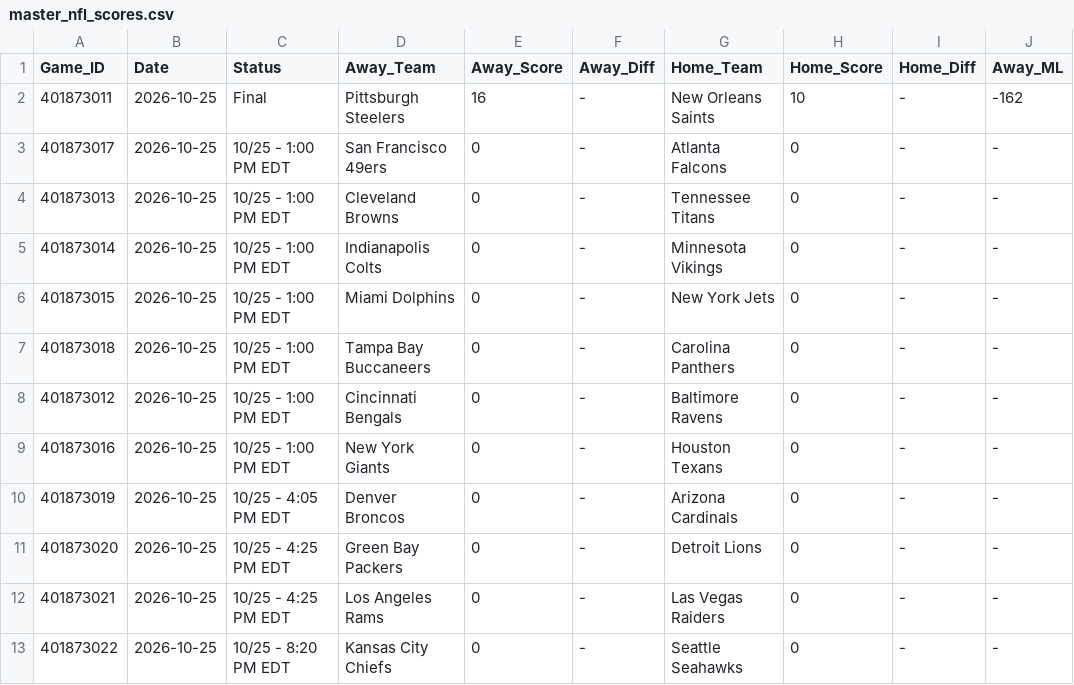
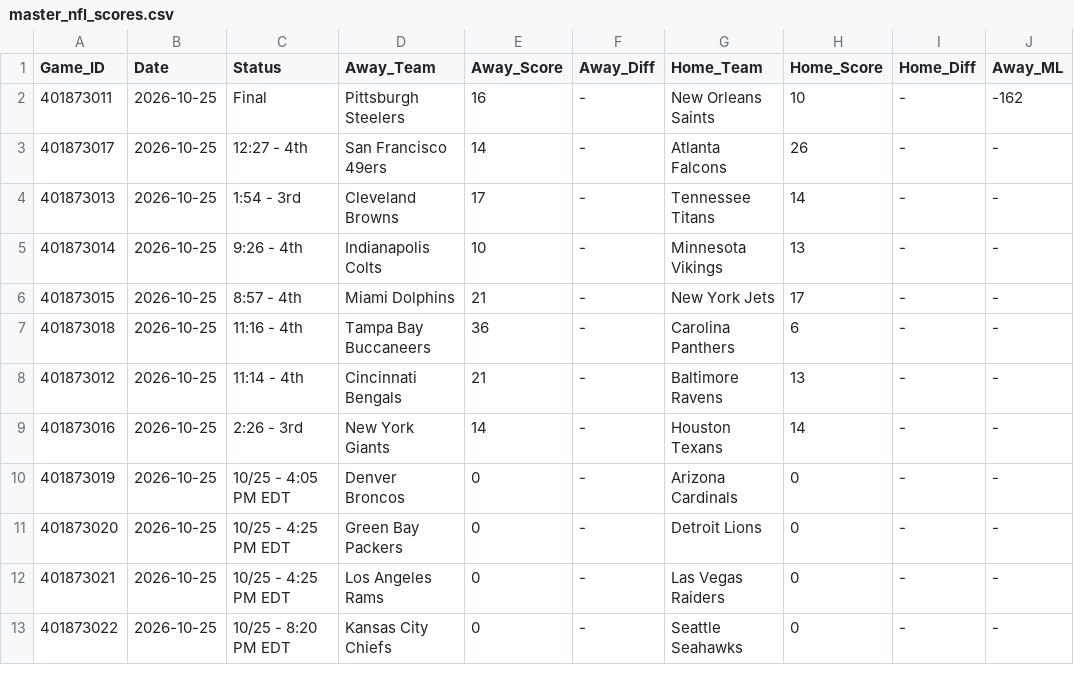
Before and after one commit to danreed001-droid/sport, a CSV file: data/raw/master_nfl_scores.csv, drawn as a sheet; only a part is shown; the diff names each change by its address in the sheet, - before the commit and + after, or states it on an @@ line.

```diff
--- a/data/raw/master_nfl_scores.csv
+++ b/data/raw/master_nfl_scores.csv
-C3 (Status): 10/25 - 1:00 PM EDT
+C3 (Status): 12:27 - 4th
-E3 (Away_Score): 0
+E3 (Away_Score): 14
-H3 (Home_Score): 0
+H3 (Home_Score): 26
-C4 (Status): 10/25 - 1:00 PM EDT
+C4 (Status): 1:54 - 3rd
-E4 (Away_Score): 0
+E4 (Away_Score): 17
-H4 (Home_Score): 0
+H4 (Home_Score): 14
-C5 (Status): 10/25 - 1:00 PM EDT
+C5 (Status): 9:26 - 4th
-E5 (Away_Score): 0
+E5 (Away_Score): 10
-H5 (Home_Score): 0
+H5 (Home_Score): 13
-C6 (Status): 10/25 - 1:00 PM EDT
+C6 (Status): 8:57 - 4th
-E6 (Away_Score): 0
+E6 (Away_Score): 21
-H6 (Home_Score): 0
+H6 (Home_Score): 17
-C7 (Status): 10/25 - 1:00 PM EDT
+C7 (Status): 11:16 - 4th
-E7 (Away_Score): 0
+E7 (Away_Score): 36
-H7 (Home_Score): 0
+H7 (Home_Score): 6
-C8 (Status): 10/25 - 1:00 PM EDT
+C8 (Status): 11:14 - 4th
-E8 (Away_Score): 0
+E8 (Away_Score): 21
-H8 (Home_Score): 0
+H8 (Home_Score): 13
-C9 (Status): 10/25 - 1:00 PM EDT
+C9 (Status): 2:26 - 3rd
-E9 (Away_Score): 0
+E9 (Away_Score): 14
-H9 (Home_Score): 0
+H9 (Home_Score): 14
```
Also changed, not shown: data/raw/master_epl_scores.csv, data/raw/master_soccer_scores.csv, 7 other files.
